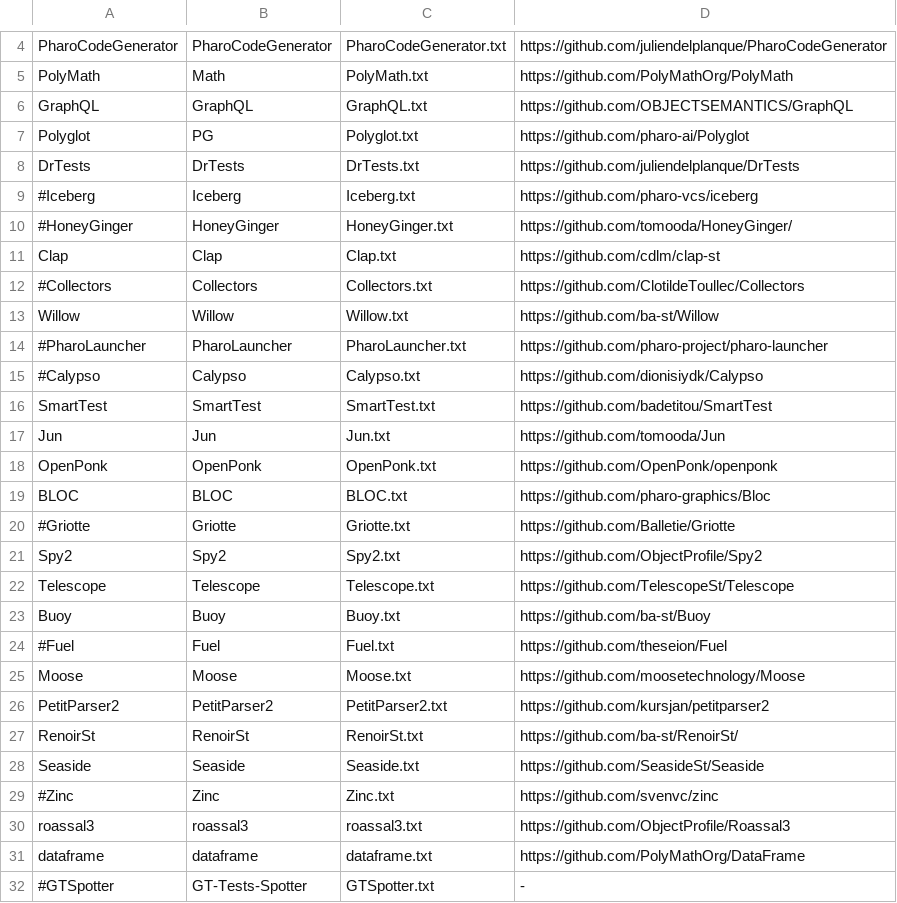
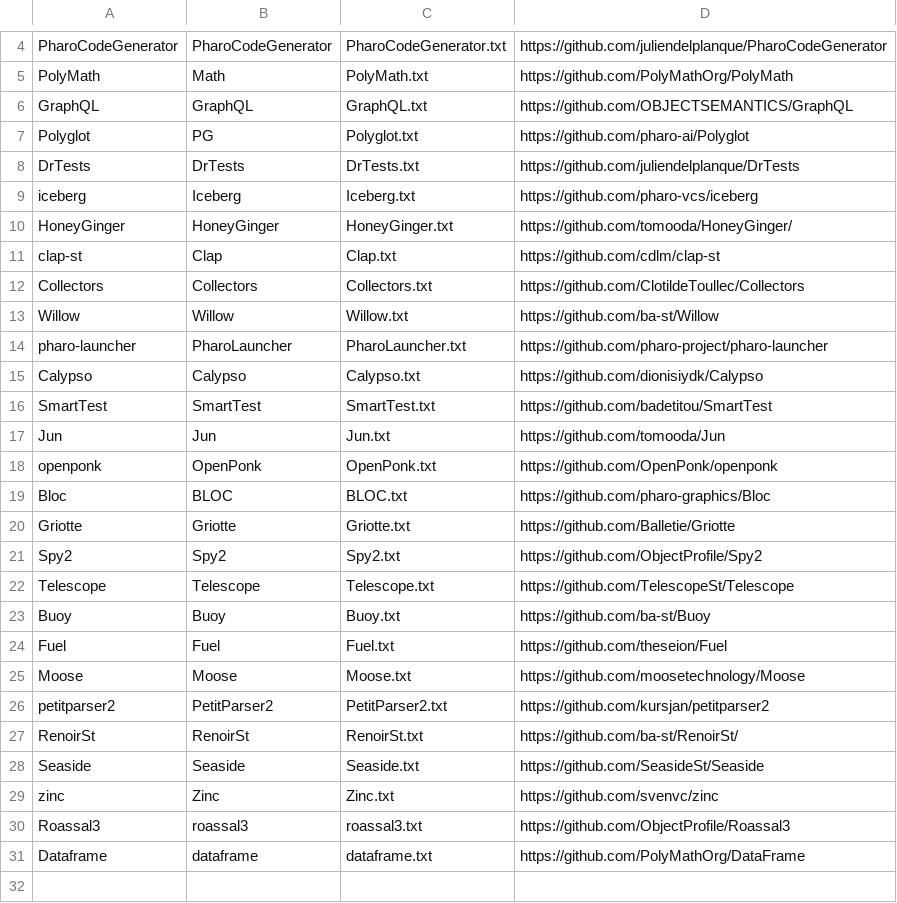
Before and after one commit to mabdi/SmallAmp-runner, a TSV file: projects/manifest.tsv, drawn as a sheet; only a part is shown, gaps mark what is left out; the diff covers the shown part only.

```diff
--- a/projects/manifest.tsv
+++ b/projects/manifest.tsv
@@ -8,14 +8,14 @@ Polyglot	PG	Polyglot.txt	https://github.com/pharo-ai/Polyglot
 DrTests	DrTests	DrTests.txt	https://github.com/juliendelplanque/DrTests
-#Iceberg	Iceberg	Iceberg.txt	https://github.com/pharo-vcs/iceberg
-#HoneyGinger	HoneyGinger	HoneyGinger.txt	https://github.com/tomooda/HoneyGinger/
-Clap	Clap	Clap.txt	https://github.com/cdlm/clap-st
-#Collectors	Collectors	Collectors.txt	https://github.com/ClotildeToullec/Collectors
+iceberg	Iceberg	Iceberg.txt	https://github.com/pharo-vcs/iceberg
+HoneyGinger	HoneyGinger	HoneyGinger.txt	https://github.com/tomooda/HoneyGinger/
+clap-st	Clap	Clap.txt	https://github.com/cdlm/clap-st
+Collectors	Collectors	Collectors.txt	https://github.com/ClotildeToullec/Collectors
 Willow	Willow	Willow.txt	https://github.com/ba-st/Willow
-#PharoLauncher	PharoLauncher	PharoLauncher.txt	https://github.com/pharo-project/pharo-launcher
-#Calypso	Calypso	Calypso.txt	https://github.com/dionisiydk/Calypso
+pharo-launcher	PharoLauncher	PharoLauncher.txt	https://github.com/pharo-project/pharo-launcher
+Calypso	Calypso	Calypso.txt	https://github.com/dionisiydk/Calypso
 SmartTest	SmartTest	SmartTest.txt	https://github.com/badetitou/SmartTest
 Jun	Jun	Jun.txt	https://github.com/tomooda/Jun
-OpenPonk	OpenPonk	OpenPonk.txt	https://github.com/OpenPonk/openponk
-BLOC	BLOC	BLOC.txt	https://github.com/pharo-graphics/Bloc
-#Griotte	Griotte	Griotte.txt	https://github.com/Balletie/Griotte
+openponk	OpenPonk	OpenPonk.txt	https://github.com/OpenPonk/openponk
+Bloc	BLOC	BLOC.txt	https://github.com/pharo-graphics/Bloc
+Griotte	Griotte	Griotte.txt	https://github.com/Balletie/Griotte
 Spy2	Spy2	Spy2.txt	https://github.com/ObjectProfile/Spy2
@@ -23,10 +23,9 @@ Telescope	Telescope	Telescope.txt	https://github.com/TelescopeSt/Telescope
 Buoy	Buoy	Buoy.txt	https://github.com/ba-st/Buoy
-#Fuel	Fuel	Fuel.txt	https://github.com/theseion/Fuel
+Fuel	Fuel	Fuel.txt	https://github.com/theseion/Fuel
 Moose	Moose	Moose.txt	https://github.com/moosetechnology/Moose
-PetitParser2	PetitParser2	PetitParser2.txt	https://github.com/kursjan/petitparser2
+petitparser2	PetitParser2	PetitParser2.txt	https://github.com/kursjan/petitparser2
 RenoirSt	RenoirSt	RenoirSt.txt	https://github.com/ba-st/RenoirSt/
 Seaside	Seaside	Seaside.txt	https://github.com/SeasideSt/Seaside
-#Zinc	Zinc	Zinc.txt	https://github.com/svenvc/zinc
-roassal3	roassal3	roassal3.txt	https://github.com/ObjectProfile/Roassal3
-dataframe	dataframe	dataframe.txt	https://github.com/PolyMathOrg/DataFrame
-#GTSpotter	GT-Tests-Spotter	GTSpotter.txt	-
+zinc	Zinc	Zinc.txt	https://github.com/svenvc/zinc
+Roassal3	roassal3	roassal3.txt	https://github.com/ObjectProfile/Roassal3
+Dataframe	dataframe	dataframe.txt	https://github.com/PolyMathOrg/DataFrame
```
Also changed, not shown: 3 edited cells elsewhere in this file, 2 other files.
